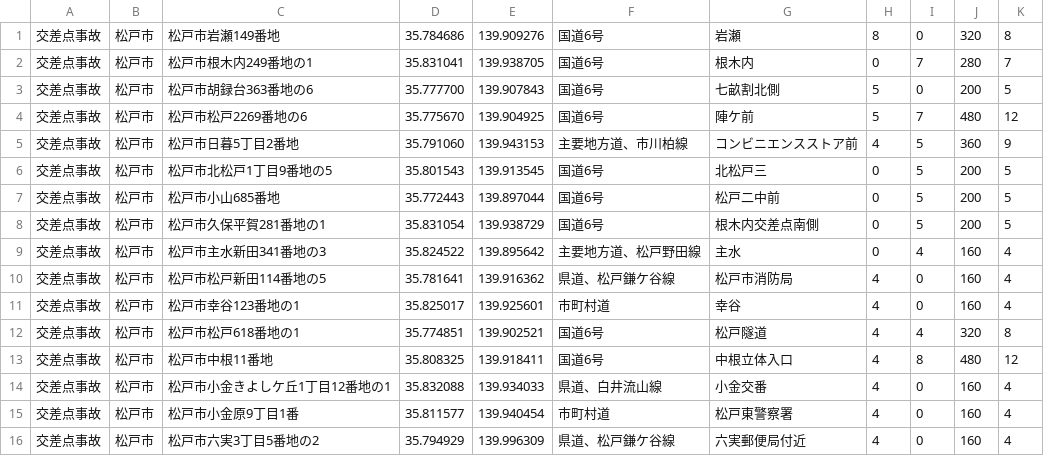
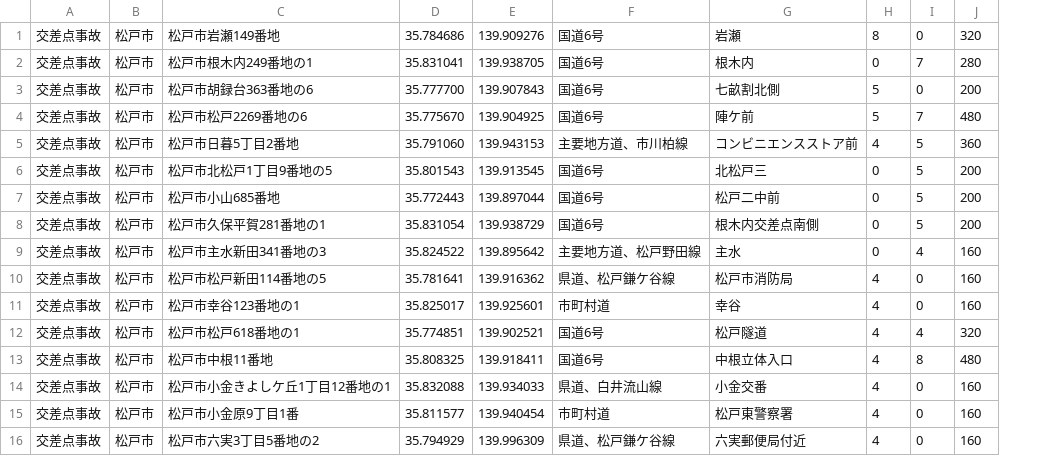
Before and after one commit to egurin/kiken, a TSV file: JunctionInfo.tsv, drawn as a sheet; the diff names each change by its address in the sheet, - before the commit and + after, or states it on an @@ line.

```diff
--- a/JunctionInfo.tsv
+++ b/JunctionInfo.tsv
-column K, rows 1-16: 8 | 7 | 5 | 12 | 9 | 5 | 5 | 5 | 4 | 4 | 4 | 8 | 12 | 4 | 4 | 4
```
Also changed, not shown: HentaiInfo.tsv, TrafficInfo.tsv.
